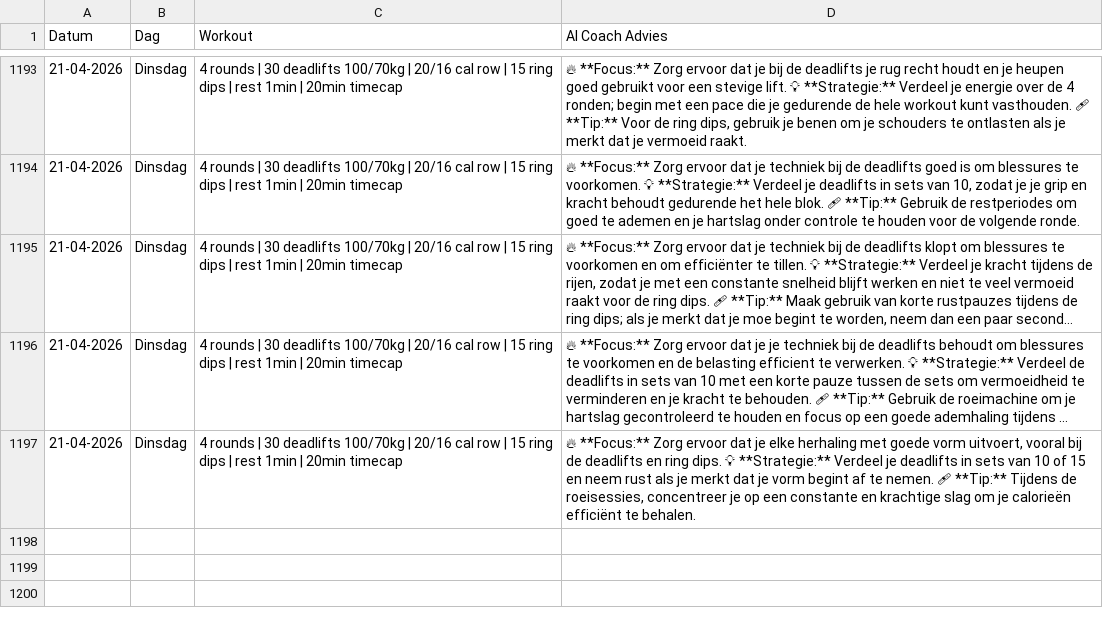
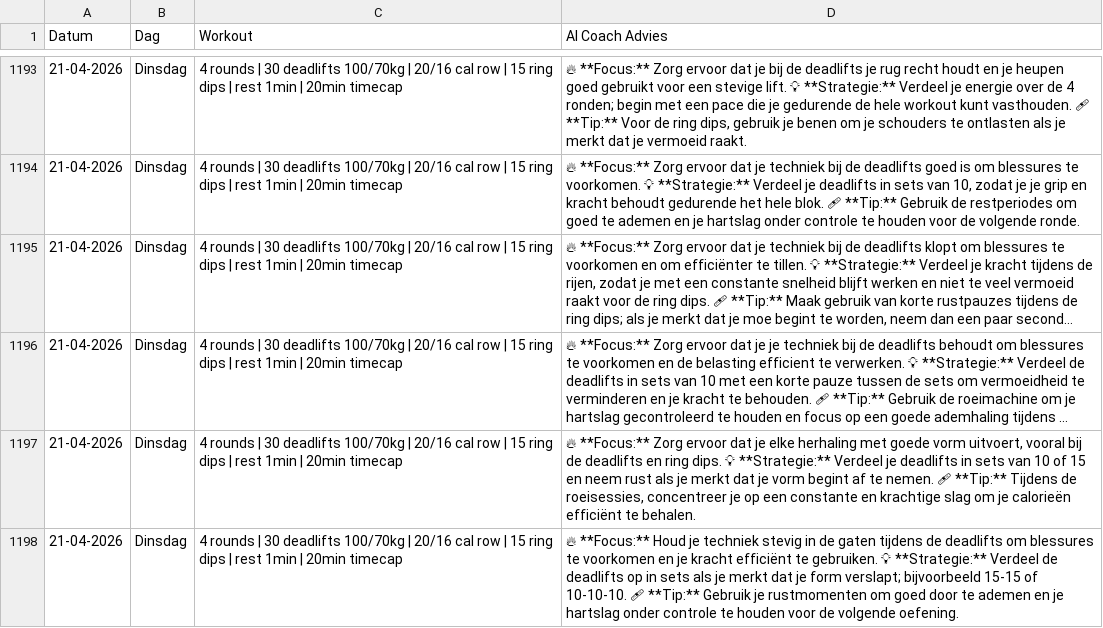
Before and after one commit to brarooijakkers-ai/bink-scraper, a CSV file: history.csv, drawn as a sheet; only a part is shown, gaps mark what is left out; long unchanged cells end in …; the diff names each change by its address in the sheet, - before the commit and + after, or states it on an @@ line.

```diff
--- a/history.csv
+++ b/history.csv
+row 1198: 21-04-2026 | Dinsdag | 4 rounds | 30 deadlifts 100/70kg | 20/16 cal row | 15 ring dips | rest 1min | 20min timecap | 🔥 **Focus:** Houd je techniek stevig in de gaten tijdens de deadlifts om blessures te voorkomen en je kracht efficiënt te gebruiken. 💡 **Strategie:** Verdeel de deadlifts op in sets als je merkt dat je form verslapt; bijvoorbeeld 15-15 of 10-10-10. 🩹 **Tip:** Gebruik je rustmomenten om goed door te ademen en je hartslag onder controle te houden voor de volgende oefening.
```
Also changed, not shown: 1 other file.
